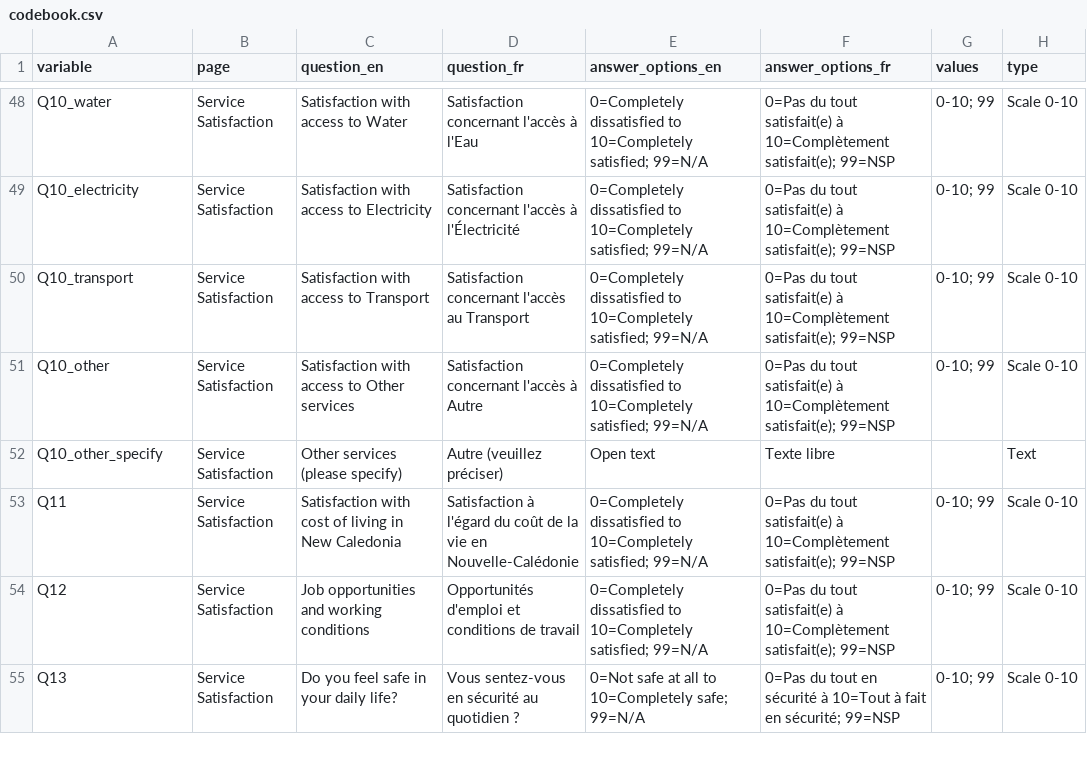
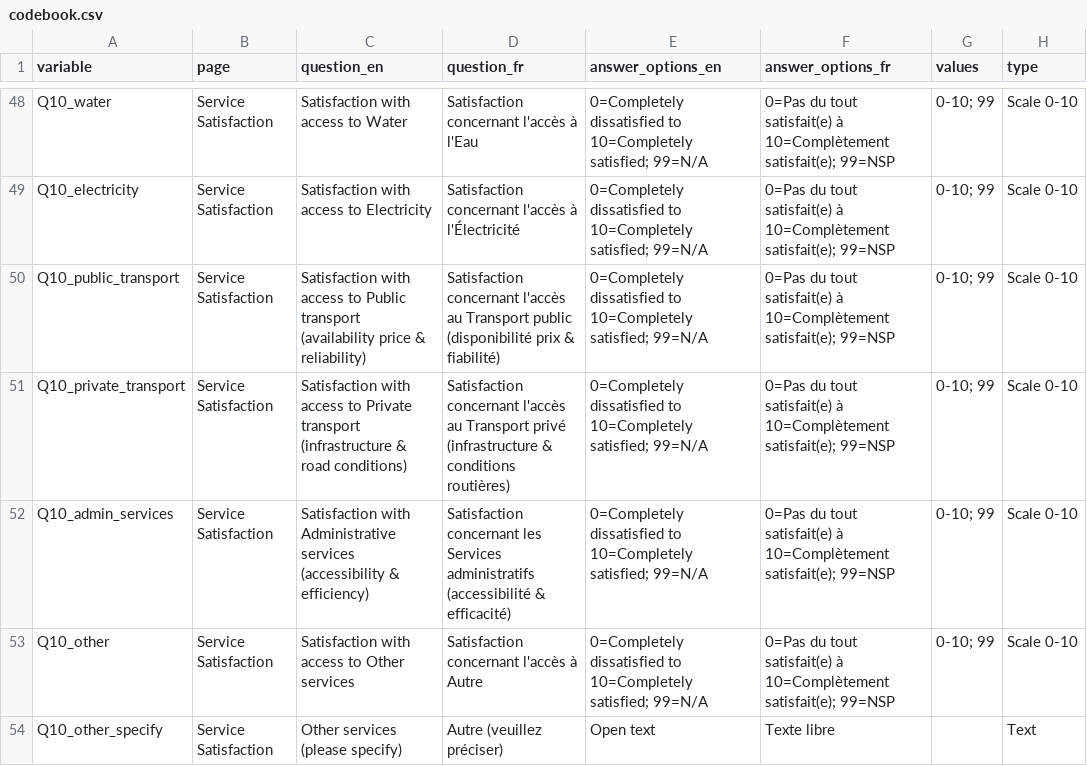
Before and after one commit to Ari-manius/TourismSurvey, a CSV file: codebook.csv, drawn as a sheet; only a part is shown, gaps mark what is left out; the shorter side is filled out with more unchanged rows.

```diff
--- a/codebook.csv
+++ b/codebook.csv
@@ -49,3 +49,5 @@ Q10_water,Service Satisfaction,Satisfaction with access to Water,Satisfaction co
 Q10_electricity,Service Satisfaction,Satisfaction with access to Electricity,Satisfaction concernant l'accès à l'Électricité,0=Completely dissatisfied to 10=Completely satisfied; 99=N/A,0=Pas du tout satisfait(e) à 10=Complètement satisfait(e); 99=NSP,0-10; 99,Scale 0-10
-Q10_transport,Service Satisfaction,Satisfaction with access to Transport,Satisfaction concernant l'accès au Transport,0=Completely dissatisfied to 10=Completely satisfied; 99=N/A,0=Pas du tout satisfait(e) à 10=Complètement satisfait(e); 99=NSP,0-10; 99,Scale 0-10
+Q10_public_transport,Service Satisfaction,Satisfaction with access to Public transport (availability price & reliability),Satisfaction concernant l'accès au Transport public (disponibilité prix & fiabilité),0=Completely dissatisfied to 10=Completely satisfied; 99=N/A,0=Pas du tout satisfait(e) à 10=Complètement satisfait(e); 99=NSP,0-10; 99,Scale 0-10
+Q10_private_transport,Service Satisfaction,Satisfaction with access to Private transport (infrastructure & road conditions),Satisfaction concernant l'accès au Transport privé (infrastructure & conditions routières),0=Completely dissatisfied to 10=Completely satisfied; 99=N/A,0=Pas du tout satisfait(e) à 10=Complètement satisfait(e); 99=NSP,0-10; 99,Scale 0-10
+Q10_admin_services,Service Satisfaction,Satisfaction with Administrative services (accessibility & efficiency),Satisfaction concernant les Services administratifs (accessibilité & efficacité),0=Completely dissatisfied to 10=Completely satisfied; 99=N/A,0=Pas du tout satisfait(e) à 10=Complètement satisfait(e); 99=NSP,0-10; 99,Scale 0-10
 Q10_other,Service Satisfaction,Satisfaction with access to Other services,Satisfaction concernant l'accès à Autre,0=Completely dissatisfied to 10=Completely satisfied; 99=N/A,0=Pas du tout satisfait(e) à 10=Complètement satisfait(e); 99=NSP,0-10; 99,Scale 0-10
```
Also changed, not shown: 18 other files.
